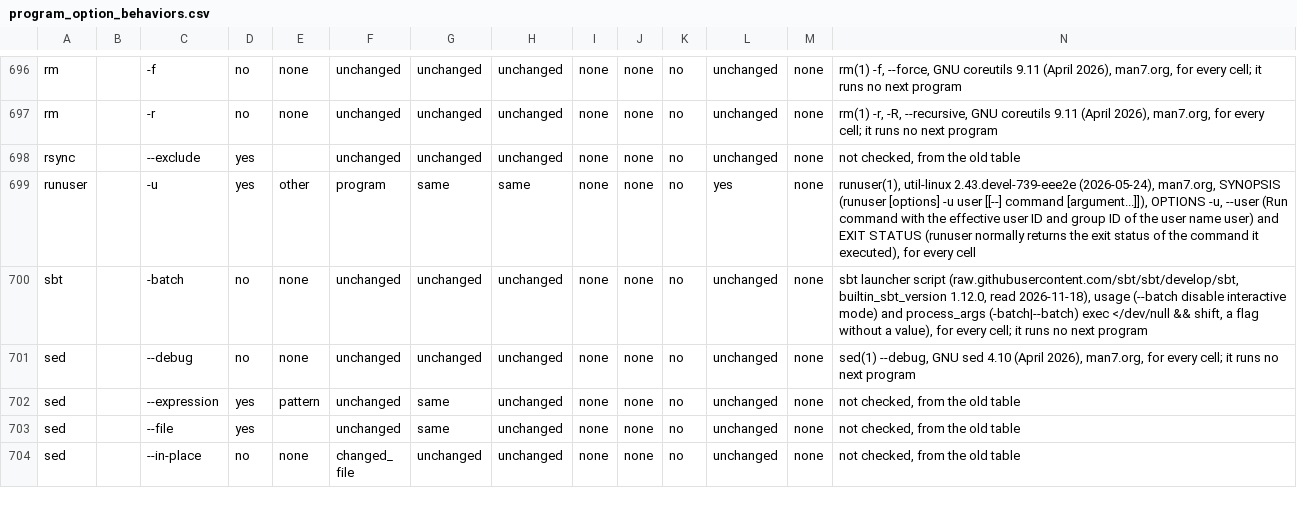
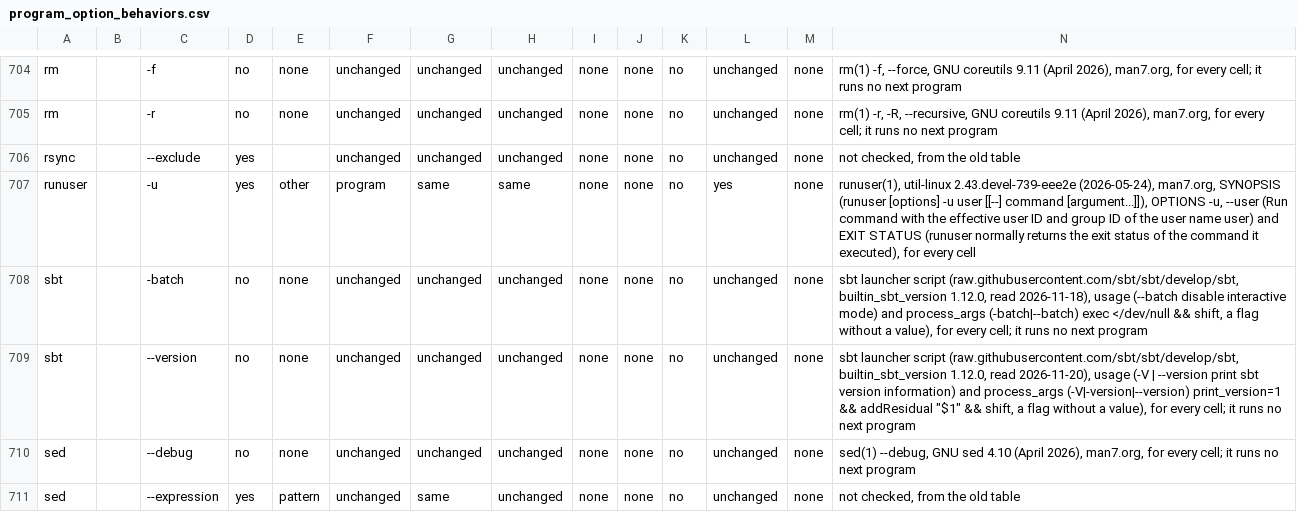
Before and after one commit to 0xjunha/tb-internet-use, a CSV file: src/tb_internet_use/knowledge/catalogs/expanded_tool_call/program_option_behaviors.csv, drawn as a sheet; only a part is shown, gaps mark what is left out; the shorter side is filled out with more unchanged rows; rows hold the shown columns only; the diff covers the shown part only; the diff names each change by its address in the sheet, - before the commit and + after, or states it on an @@ line.

Commit message:
add program and option rows for terminal-bench 4.1

```diff
--- a/src/tb_internet_use/knowledge/catalogs/expanded_tool_call/program_option_behaviors.csv
+++ b/src/tb_internet_use/knowledge/catalogs/expanded_tool_call/program_option_behaviors.csv
+row 709: sbt |  | --version | no | none | unchanged | unchanged | unchanged | none | none | no | unchanged | none | sbt launcher script (raw.githubusercontent.com/sbt/sbt/develop/sbt, builtin_sbt_version 1.12.0, read 2026-11-20), usage (-V | --version print sbt version information) and process_args (-V|-version|--version) print_version=1 && addResidual "$1" && shift, a flag without a value), for every cell; it runs no next program
```
Also changed, not shown: 14 added rows elsewhere in this file, 1 other file.
